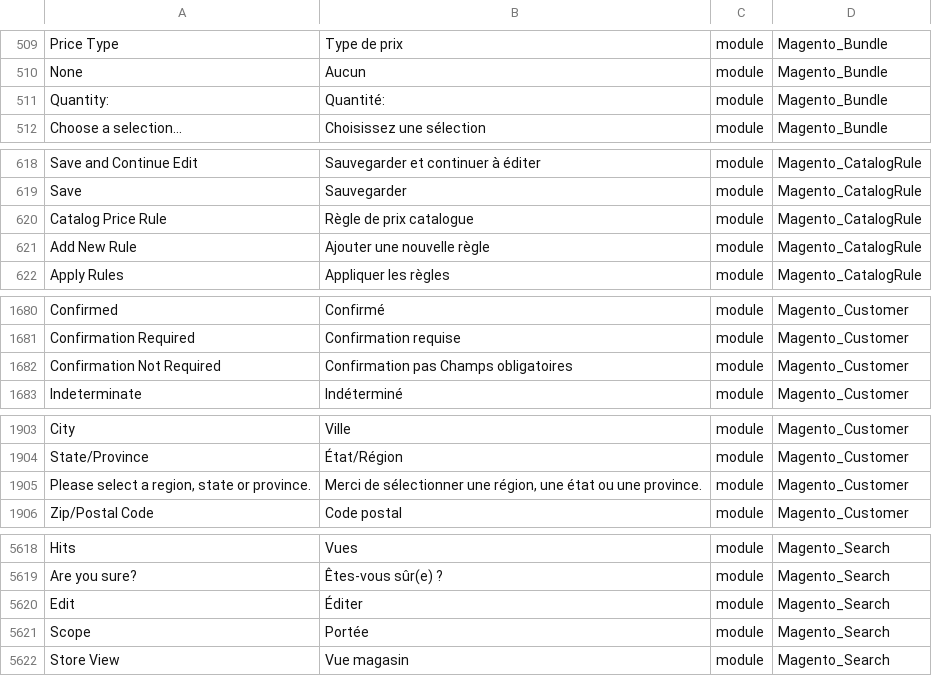
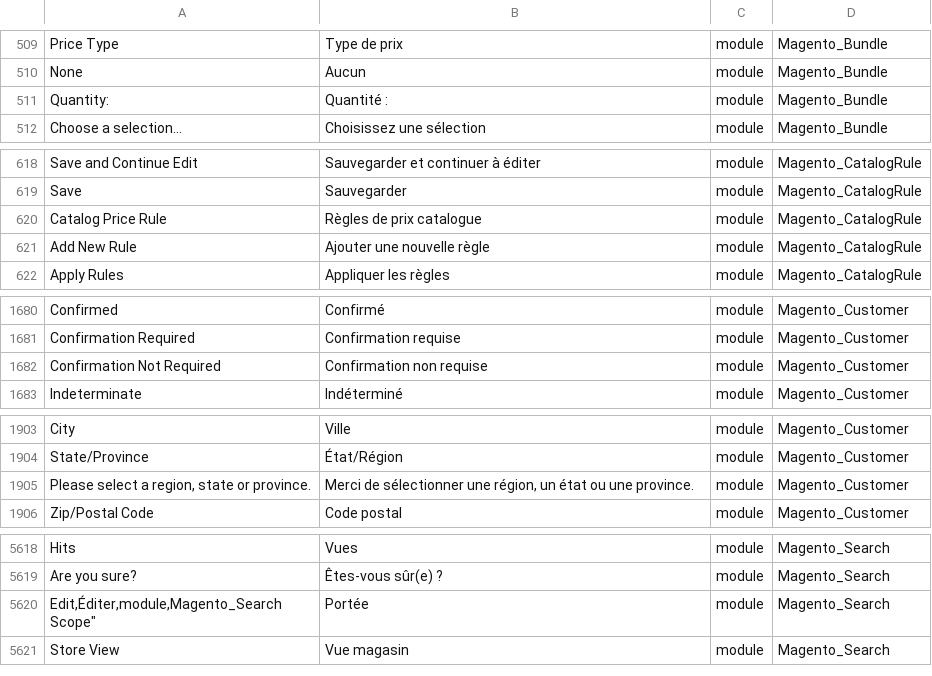
Before and after one commit to adexos/language_fr_fr, a CSV file: fr_FR.csv, drawn as a sheet; only a part is shown, gaps mark what is left out; removed rows and columns are numbered as before the commit, all else as after; ↵ is a line break in a cell; the diff covers the shown part only; the diff names each change by its address in the sheet, - before the commit and + after, or states it on an @@ line.

```diff
--- a/fr_FR.csv
+++ b/fr_FR.csv
-B511: Quantité:
+B511: Quantité :
-B620: Règle de prix catalogue
+B620: Règles de prix catalogue
-B1682: Confirmation pas Champs obligatoires
+B1682: Confirmation non requise
-B1905: …une région, une état ou…
+B1905: …une région, un état ou…
-row 5620: Edit | Éditer | module | Magento_Search
-A5620: Scope
+A5620: Edit,Éditer,module,Magento_Search ↵ Scope"
```
Also changed, not shown: 24 added rows and 2 removed rows elsewhere in this file.
